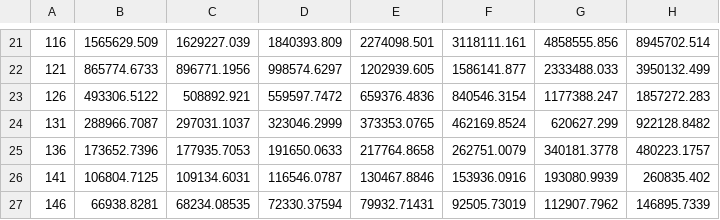
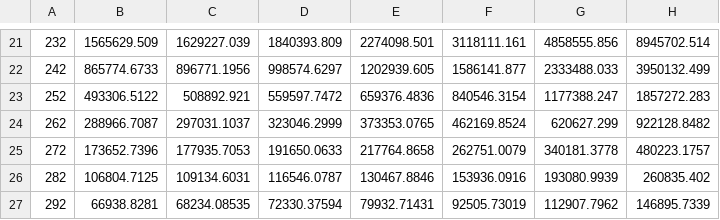
Before and after one commit to Gertrud-Violett/TurboTools, a CSV file: LifeAnalysis/Input/SAMPLEdamagemap.csv, drawn as a sheet; only a part is shown, gaps mark what is left out; the diff covers the shown part only; the diff names each change by its address in the sheet, - before the commit and + after, or states it on an @@ line.

```diff
--- a/LifeAnalysis/Input/SAMPLEdamagemap.csv
+++ b/LifeAnalysis/Input/SAMPLEdamagemap.csv
-A21: 116
+A21: 232
-A22: 121
+A22: 242
-A23: 126
+A23: 252
-A24: 131
+A24: 262
-A25: 136
+A25: 272
-A26: 141
+A26: 282
-A27: 146
+A27: 292
```
Also changed, not shown: 33 edited cells elsewhere in this file, LifeAnalysis/Input/SAMPLEdutycycle.csv, 41 other files.
